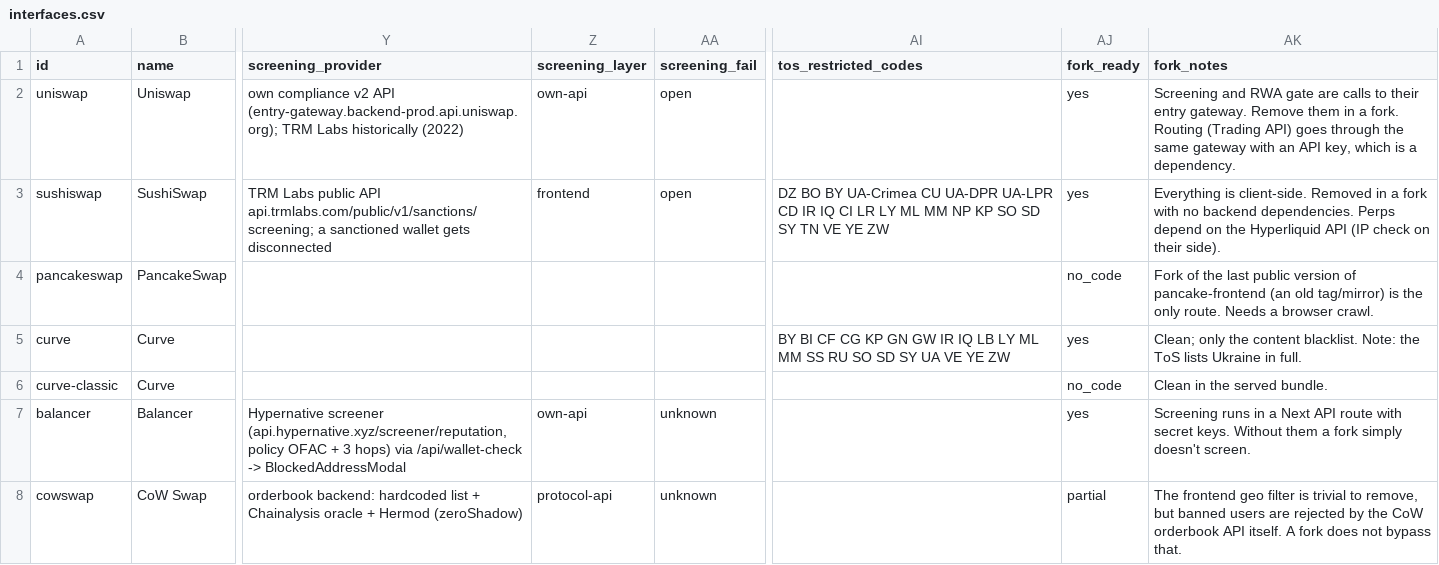
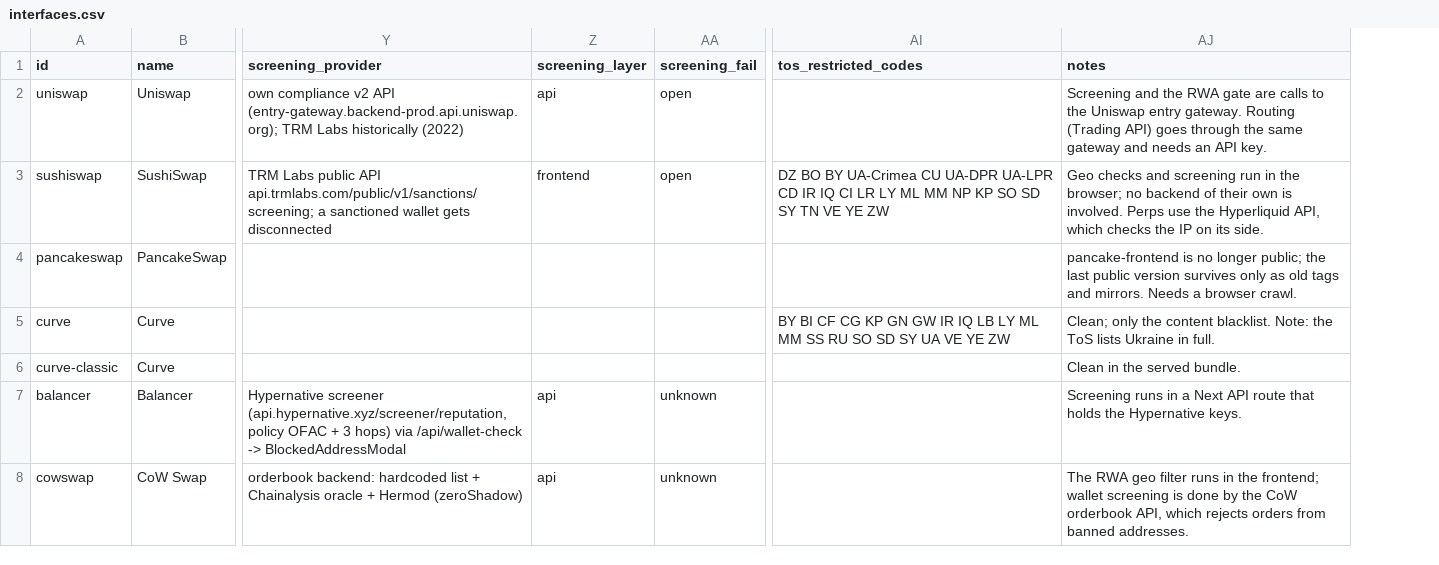
Before and after one commit to cp0x-org/pi-restricted-interfaces, a CSV file: monitor/out/interfaces.csv, drawn as a sheet; only a part is shown, gaps mark what is left out; removed rows and columns are numbered as before the commit, all else as after; the diff covers the shown part only; the diff names each change by its address in the sheet, - before the commit and + after, or states it on an @@ line.

Commit message:
Migrate restrictions dataset and UI components to new chart visualizations
- Removed `ForkChip` component and related logic.
- Replaced `fork_notes` with standardized `notes` field in dataset.
- Deprecated `FORK_READY` type and associated `ForkReady` field.
- Added `ShareBar`, `DonutChart`, and `BarList` components for visualizing restrictions data.
- Updated `restrictions` logic with unified `LAYER` definitions and refined `api` layer handling.
- Integrated summary utilities (`buildSummary`, `share`, `avg`) for enhanced dataset analysis.

```diff
--- a/monitor/out/interfaces.csv
+++ b/monitor/out/interfaces.csv
-column AJ (fork_ready), rows 2-8: yes | yes | no_code | yes | no_code | yes | partial
-AJ1: fork_notes
+AJ1: notes
-Z2 (screening_layer): own-api
+Z2 (screening_layer): api
-AJ2 (notes): Screening and RWA gate are calls to their entry gateway. Remove them in a fork. Routing (Trading API) goes through the same gateway with an API key, which is a dependency.
+AJ2 (notes): Screening and the RWA gate are calls to the Uniswap entry gateway. Routing (Trading API) goes through the same gateway and needs an API key.
-AJ3 (notes): Everything is client-side. Removed in a fork with no backend dependencies. Perps depend on the Hyperliquid API (IP check on their side).
+AJ3 (notes): Geo checks and screening run in the browser; no backend of their own is involved. Perps use the Hyperliquid API, which checks the IP on its side.
-AJ4 (notes): Fork of the last public version of pancake-frontend (an old tag/mirror) is the only route. Needs a…
+AJ4 (notes): pancake-frontend is no longer public; the last public version survives only as old tags and mirrors. Needs a…
-Z7 (screening_layer): own-api
+Z7 (screening_layer): api
-AJ7 (notes): …API route with secret keys. Without them a fork simply doesn't screen.
+AJ7 (notes): …API route that holds the Hypernative keys.
-Z8 (screening_layer): protocol-api
+Z8 (screening_layer): api
-AJ8 (notes): The frontend geo filter is trivial to remove, but banned users are rejected by the CoW orderbook API itself. A fork does not bypass that.
+AJ8 (notes): The RWA geo filter runs in the frontend; wallet screening is done by the CoW orderbook API, which rejects orders from banned addresses.
```
Also changed, not shown: 52 edited cells elsewhere in this file, 34 other files.
